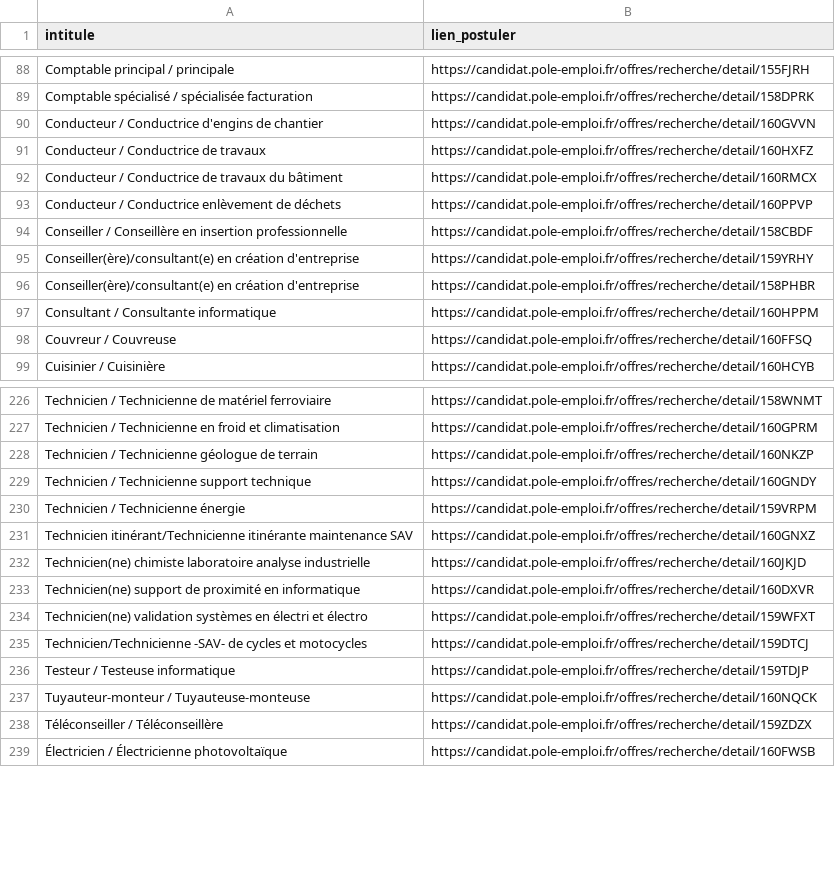
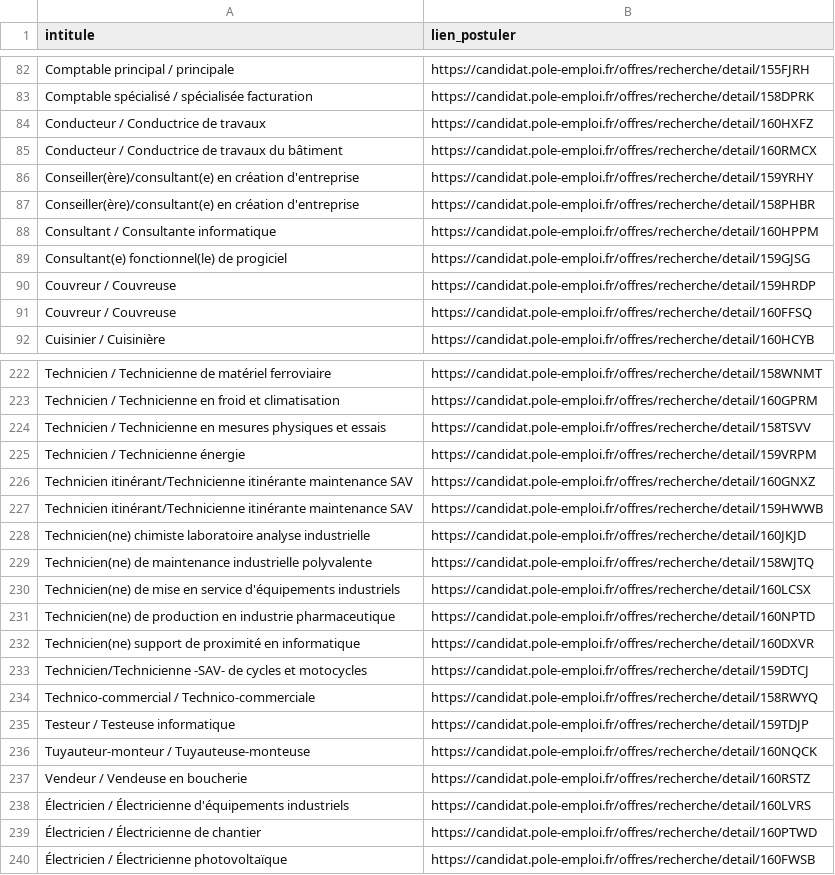
Before and after one commit to libkhadir/stats-tension-emploi-france, a CSV file: export.csv, drawn as a sheet; only a part is shown, gaps mark what is left out; the diff covers the shown part only.

Commit message:
feat: add results

```diff
--- a/export.csv
+++ b/export.csv
@@ -89,7 +83,4 @@ Comptable principal / principale,https://candidat.pole-emploi.fr/offres/recherch
 Comptable spécialisé / spécialisée facturation,https://candidat.pole-emploi.fr/offres/recherche/detail/158DPRK
-Conducteur / Conductrice d'engins de chantier,https://candidat.pole-emploi.fr/offres/recherche/detail/160GVVN
 Conducteur / Conductrice de travaux,https://candidat.pole-emploi.fr/offres/recherche/detail/160HXFZ
 Conducteur / Conductrice de travaux du bâtiment,https://candidat.pole-emploi.fr/offres/recherche/detail/160RMCX
-Conducteur / Conductrice enlèvement de déchets,https://candidat.pole-emploi.fr/offres/recherche/detail/160PPVP
-Conseiller / Conseillère en insertion professionnelle,https://candidat.pole-emploi.fr/offres/recherche/detail/158CBDF
 Conseiller(ère)/consultant(e) en création d'entreprise,https://candidat.pole-emploi.fr/offres/recherche/detail/159YRHY
@@ -97,2 +88,4 @@ Conseiller(ère)/consultant(e) en création d'entreprise,https://candidat.pole-e
 Consultant / Consultante informatique,https://candidat.pole-emploi.fr/offres/recherche/detail/160HPPM
+Consultant(e) fonctionnel(le) de progiciel,https://candidat.pole-emploi.fr/offres/recherche/detail/159GJSG
+Couvreur / Couvreuse,https://candidat.pole-emploi.fr/offres/recherche/detail/159HRDP
 Couvreur / Couvreuse,https://candidat.pole-emploi.fr/offres/recherche/detail/160FFSQ
@@ -227,13 +223,18 @@ Technicien / Technicienne de matériel ferroviaire,https://candidat.pole-emploi.
 Technicien / Technicienne en froid et climatisation,https://candidat.pole-emploi.fr/offres/recherche/detail/160GPRM
-Technicien / Technicienne géologue de terrain,https://candidat.pole-emploi.fr/offres/recherche/detail/160NKZP
-Technicien / Technicienne support technique,https://candidat.pole-emploi.fr/offres/recherche/detail/160GNDY
+Technicien / Technicienne en mesures physiques et essais,https://candidat.pole-emploi.fr/offres/recherche/detail/158TSVV
 Technicien / Technicienne énergie,https://candidat.pole-emploi.fr/offres/recherche/detail/159VRPM
 Technicien itinérant/Technicienne itinérante maintenance SAV,https://candidat.pole-emploi.fr/offres/recherche/detail/160GNXZ
+Technicien itinérant/Technicienne itinérante maintenance SAV,https://candidat.pole-emploi.fr/offres/recherche/detail/159HWWB
 Technicien(ne) chimiste laboratoire analyse industrielle,https://candidat.pole-emploi.fr/offres/recherche/detail/160JKJD
+Technicien(ne) de maintenance industrielle polyvalente,https://candidat.pole-emploi.fr/offres/recherche/detail/158WJTQ
+Technicien(ne) de mise en service d'équipements industriels,https://candidat.pole-emploi.fr/offres/recherche/detail/160LCSX
+Technicien(ne) de production en industrie pharmaceutique,https://candidat.pole-emploi.fr/offres/recherche/detail/160NPTD
 Technicien(ne) support de proximité en informatique,https://candidat.pole-emploi.fr/offres/recherche/detail/160DXVR
-Technicien(ne) validation systèmes en électri et électro,https://candidat.pole-emploi.fr/offres/recherche/detail/159WFXT
 Technicien/Technicienne -SAV- de cycles et motocycles,https://candidat.pole-emploi.fr/offres/recherche/detail/159DTCJ
+Technico-commercial / Technico-commerciale,https://candidat.pole-emploi.fr/offres/recherche/detail/158RWYQ
 Testeur / Testeuse informatique,https://candidat.pole-emploi.fr/offres/recherche/detail/159TDJP
 Tuyauteur-monteur / Tuyauteuse-monteuse,https://candidat.pole-emploi.fr/offres/recherche/detail/160NQCK
-Téléconseiller / Téléconseillère,https://candidat.pole-emploi.fr/offres/recherche/detail/159ZDZX
+Vendeur / Vendeuse en boucherie,https://candidat.pole-emploi.fr/offres/recherche/detail/160RSTZ
+Électricien / Électricienne d'équipements industriels,https://candidat.pole-emploi.fr/offres/recherche/detail/160LVRS
+Électricien / Électricienne de chantier,https://candidat.pole-emploi.fr/offres/recherche/detail/160PTWD
 Électricien / Électricienne photovoltaïque,https://candidat.pole-emploi.fr/offres/recherche/detail/160FWSB
```
Also changed, not shown: 16 added rows and 20 removed rows elsewhere in this file.
